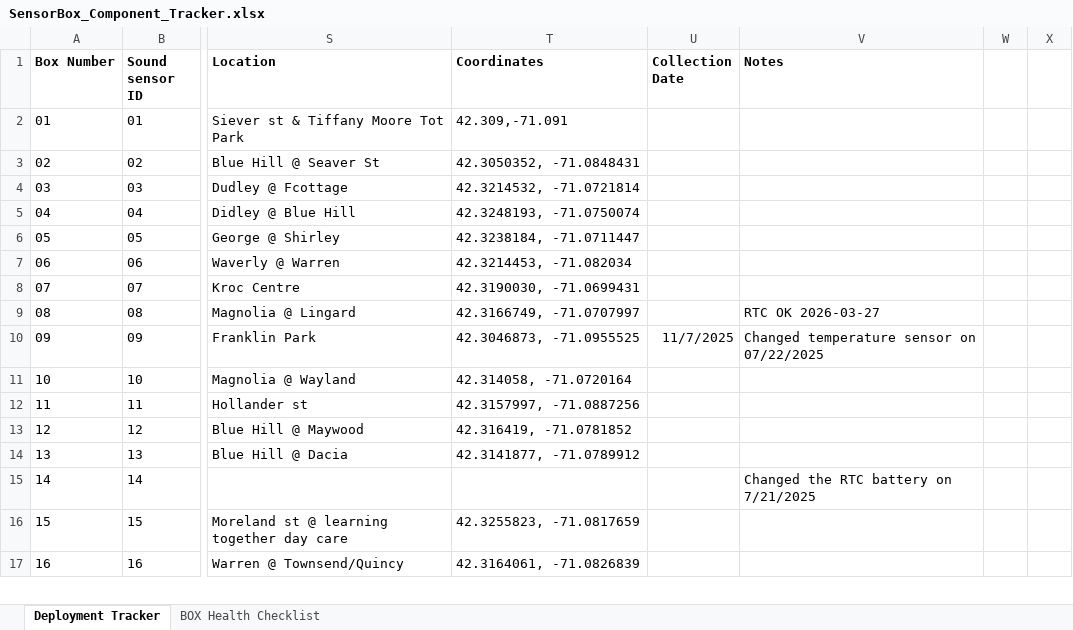
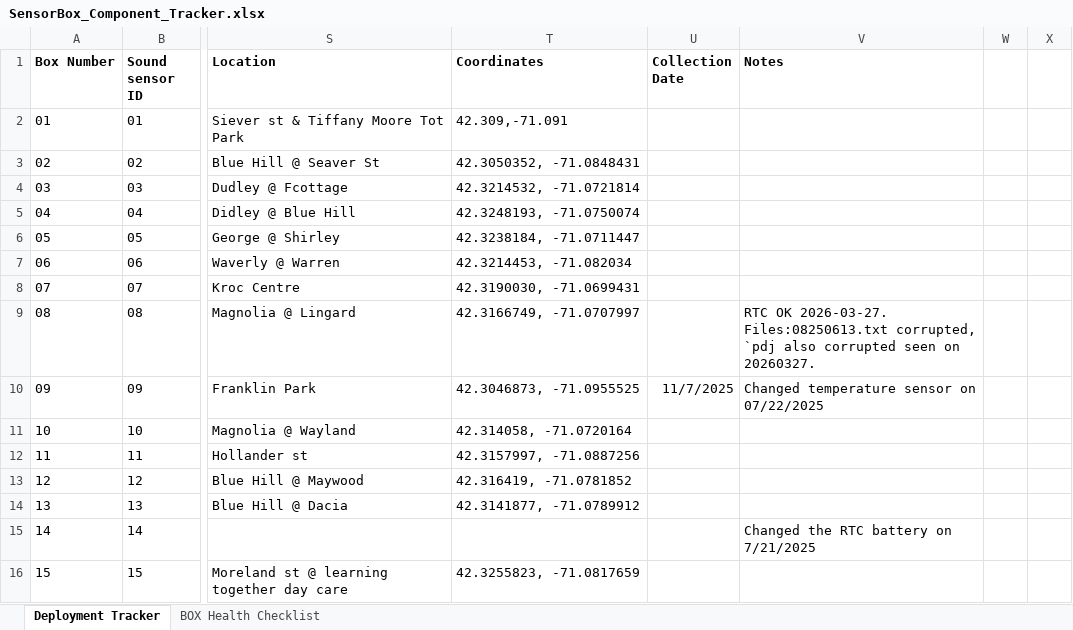
Before and after one commit to KriishAHate/CommonSENSES, an Excel workbook: Sensor Box Deployment Inventory /Deployment Invetory Excel File/SensorBox_Component_Tracker.xlsx, sheet Deployment Tracker, drawn as a sheet; only a part is shown, gaps mark what is left out; the shorter side is filled out with more unchanged rows; values as stored, in another font and other column widths than the file's, no borders; the diff names each change by its address in the sheet, - before the commit and + after, or states it on an @@ line.

```diff
--- a/Sensor Box Deployment Inventory /Deployment Invetory Excel File/SensorBox_Component_Tracker.xlsx (sheet Deployment Tracker)
+++ b/Sensor Box Deployment Inventory /Deployment Invetory Excel File/SensorBox_Component_Tracker.xlsx (sheet Deployment Tracker)
-V9 (Notes): RTC OK 2026-03-27
+V9 (Notes): RTC OK 2026-03-27. Files:08250613.txt corrupted, `pdj also corrupted seen on 20260327.
```
Also changed, not shown: 2 other files.
